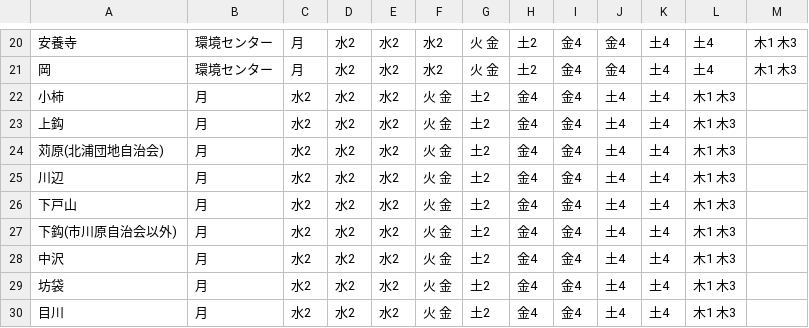
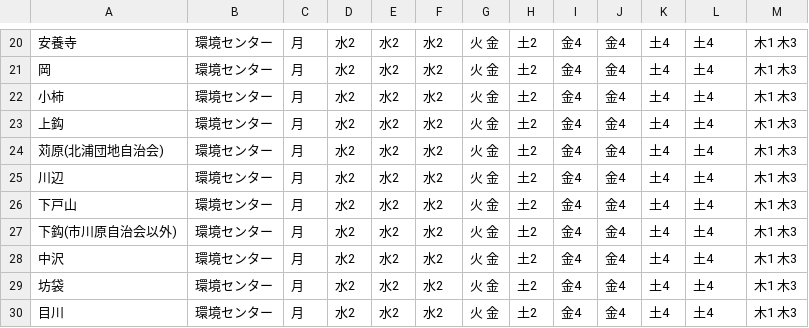
Before and after one commit to YuseiIto/5374, a CSV file: data/area_days.csv, drawn as a sheet; only a part is shown, gaps mark what is left out.

Commit message:
治田・治田東・治田西エリア　修正

```diff
--- a/data/area_days.csv
+++ b/data/area_days.csv
@@ -21,10 +21,10 @@
 岡,環境センター,月,水2,水2,水2,火 金,土2,金4,金4,土4,土4,木1 木3
-小柿,月,水2,水2,水2,火 金,土2,金4,金4,土4,土4,木1 木3
-上鈎,月,水2,水2,水2,火 金,土2,金4,金4,土4,土4,木1 木3
-苅原(北浦団地自治会),月,水2,水2,水2,火 金,土2,金4,金4,土4,土4,木1 木3
-川辺,月,水2,水2,水2,火 金,土2,金4,金4,土4,土4,木1 木3
-下戸山,月,水2,水2,水2,火 金,土2,金4,金4,土4,土4,木1 木3
-下鈎(市川原自治会以外),月,水2,水2,水2,火 金,土2,金4,金4,土4,土4,木1 木3
-中沢,月,水2,水2,水2,火 金,土2,金4,金4,土4,土4,木1 木3
-坊袋,月,水2,水2,水2,火 金,土2,金4,金4,土4,土4,木1 木3
-目川,月,水2,水2,水2,火 金,土2,金4,金4,土4,土4,木1 木3
+小柿,環境センター,月,水2,水2,水2,火 金,土2,金4,金4,土4,土4,木1 木3
+上鈎,環境センター,月,水2,水2,水2,火 金,土2,金4,金4,土4,土4,木1 木3
+苅原(北浦団地自治会),環境センター,月,水2,水2,水2,火 金,土2,金4,金4,土4,土4,木1 木3
+川辺,環境センター,月,水2,水2,水2,火 金,土2,金4,金4,土4,土4,木1 木3
+下戸山,環境センター,月,水2,水2,水2,火 金,土2,金4,金4,土4,土4,木1 木3
+下鈎(市川原自治会以外),環境センター,月,水2,水2,水2,火 金,土2,金4,金4,土4,土4,木1 木3
+中沢,環境センター,月,水2,水2,水2,火 金,土2,金4,金4,土4,土4,木1 木3
+坊袋,環境センター,月,水2,水2,水2,火 金,土2,金4,金4,土4,土4,木1 木3
+目川,環境センター,月,水2,水2,水2,火 金,土2,金4,金4,土4,土4,木1 木3
```
